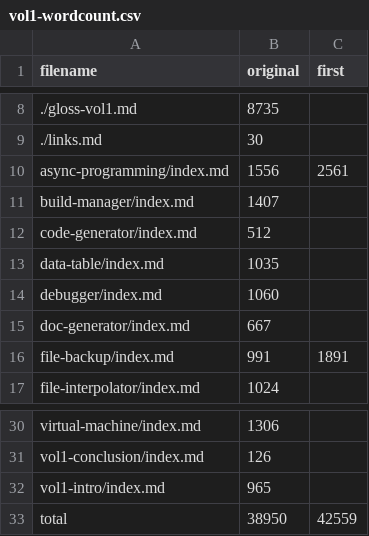
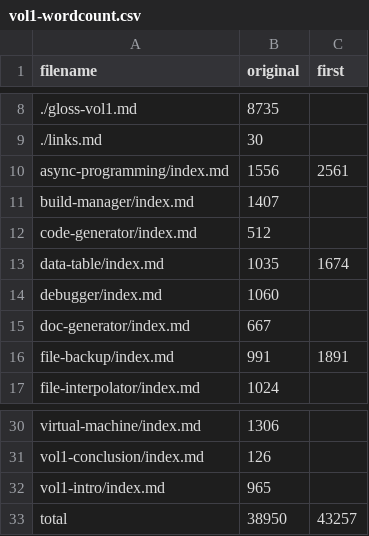
Before and after one commit to gvwilson/sdxjs, a CSV file: admin/vol1-wordcount.csv, drawn as a sheet; only a part is shown, gaps mark what is left out.

Commit message:
Data tables and performance

```diff
--- a/admin/vol1-wordcount.csv
+++ b/admin/vol1-wordcount.csv
@@ -12,3 +12,3 @@ build-manager/index.md,1407,
 code-generator/index.md,512,
-data-table/index.md,1035,
+data-table/index.md,1035,1674
 debugger/index.md,1060,
@@ -32,2 +32,2 @@ vol1-conclusion/index.md,126,
 vol1-intro/index.md,965,
-total,38950,42559
+total,38950,43257
```
Also changed, not shown: 8 other files.
